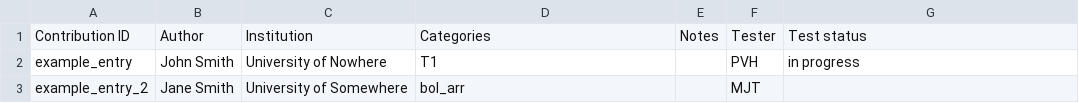
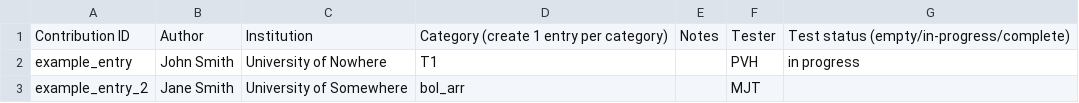
Before and after one commit to OSIPI/DCE-DSC-MRI_CodeCollection, a CSV file: doc/code_contributions_record.csv, drawn as a sheet.

Commit message:
Update code_contributions_record.csv

```diff
--- a/doc/code_contributions_record.csv
+++ b/doc/code_contributions_record.csv
@@ -1,2 +1,2 @@
-Contribution ID,Author,Institution,Categories,Notes,Tester,Test status
+Contribution ID,Author,Institution,Category (create 1 entry per category),Notes,Tester,Test status (empty/in-progress/complete)
 example_entry,John Smith,University of Nowhere,T1,,PVH,in progress
```
